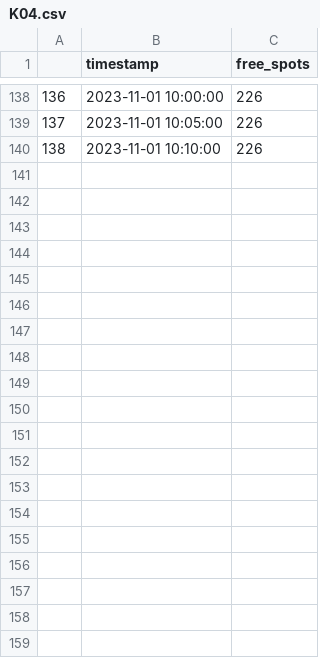
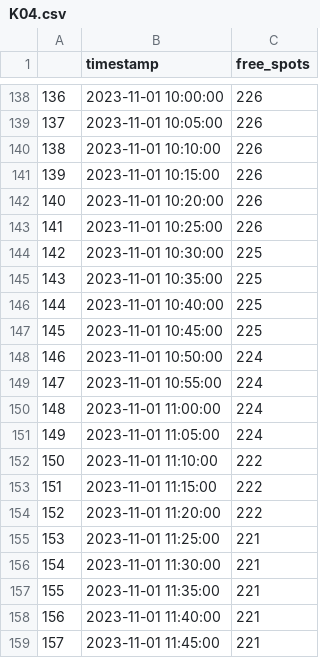
Before and after one commit to robbiesumner/dhbw-3-parkplatz-prognose, a CSV file: data/K04.csv, drawn as a sheet; only a part is shown, gaps mark what is left out; the diff covers the shown part only; the diff names each change by its address in the sheet, - before the commit and + after, or states it on an @@ line.

```diff
--- a/data/K04.csv
+++ b/data/K04.csv
+row 141: 139 | 2023-11-01 10:15:00 | 226
+row 142: 140 | 2023-11-01 10:20:00 | 226
+row 143: 141 | 2023-11-01 10:25:00 | 226
+row 144: 142 | 2023-11-01 10:30:00 | 225
+row 145: 143 | 2023-11-01 10:35:00 | 225
+row 146: 144 | 2023-11-01 10:40:00 | 225
+row 147: 145 | 2023-11-01 10:45:00 | 225
+row 148: 146 | 2023-11-01 10:50:00 | 224
+row 149: 147 | 2023-11-01 10:55:00 | 224
+row 150: 148 | 2023-11-01 11:00:00 | 224
+row 151: 149 | 2023-11-01 11:05:00 | 224
+row 152: 150 | 2023-11-01 11:10:00 | 222
+row 153: 151 | 2023-11-01 11:15:00 | 222
+row 154: 152 | 2023-11-01 11:20:00 | 222
+row 155: 153 | 2023-11-01 11:25:00 | 221
+row 156: 154 | 2023-11-01 11:30:00 | 221
+row 157: 155 | 2023-11-01 11:35:00 | 221
+row 158: 156 | 2023-11-01 11:40:00 | 221
+row 159: 157 | 2023-11-01 11:45:00 | 221
```
Also changed, not shown: 33 added rows elsewhere in this file, data/K01.csv, data/K02.csv, 18 other files.
